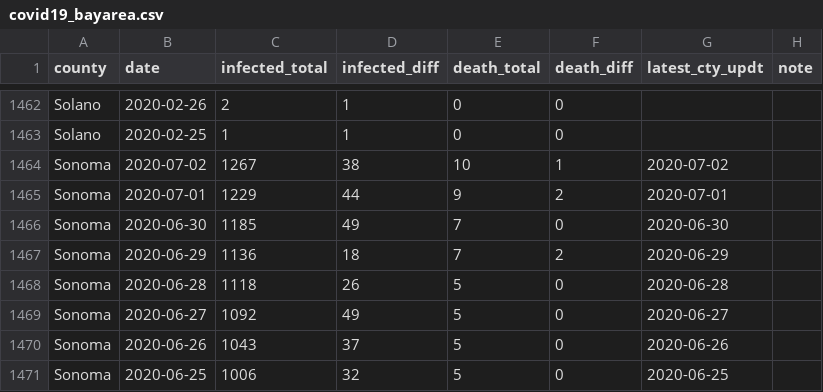
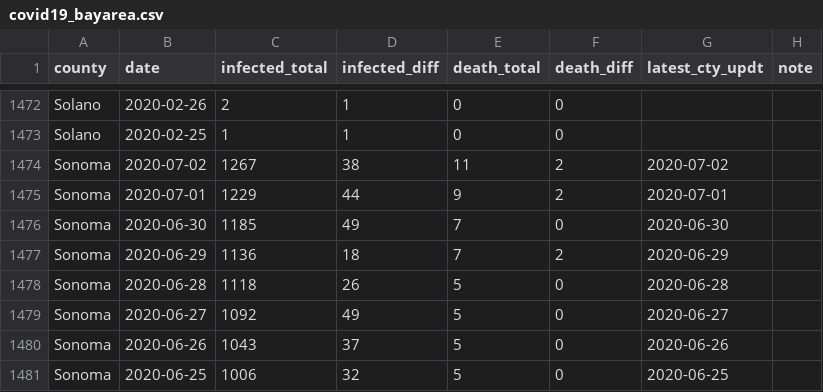
Before and after one commit to jackjlee/covid19_bayarea, a CSV file: covid19_bayarea.csv, drawn as a sheet; only a part is shown, gaps mark what is left out; the diff covers the shown part only.

```diff
--- a/covid19_bayarea.csv
+++ b/covid19_bayarea.csv
@@ -1466,3 +1476,3 @@ Solano,2020-02-26,2,1,0,0,,
 Solano,2020-02-25,1,1,0,0,,
-Sonoma,2020-07-02,1267,38,10,1,2020-07-02,
+Sonoma,2020-07-02,1267,38,11,2,2020-07-02,
 Sonoma,2020-07-01,1229,44,9,2,2020-07-01,
```
Also changed, not shown: 10 added rows elsewhere in this file, 2 other files.
